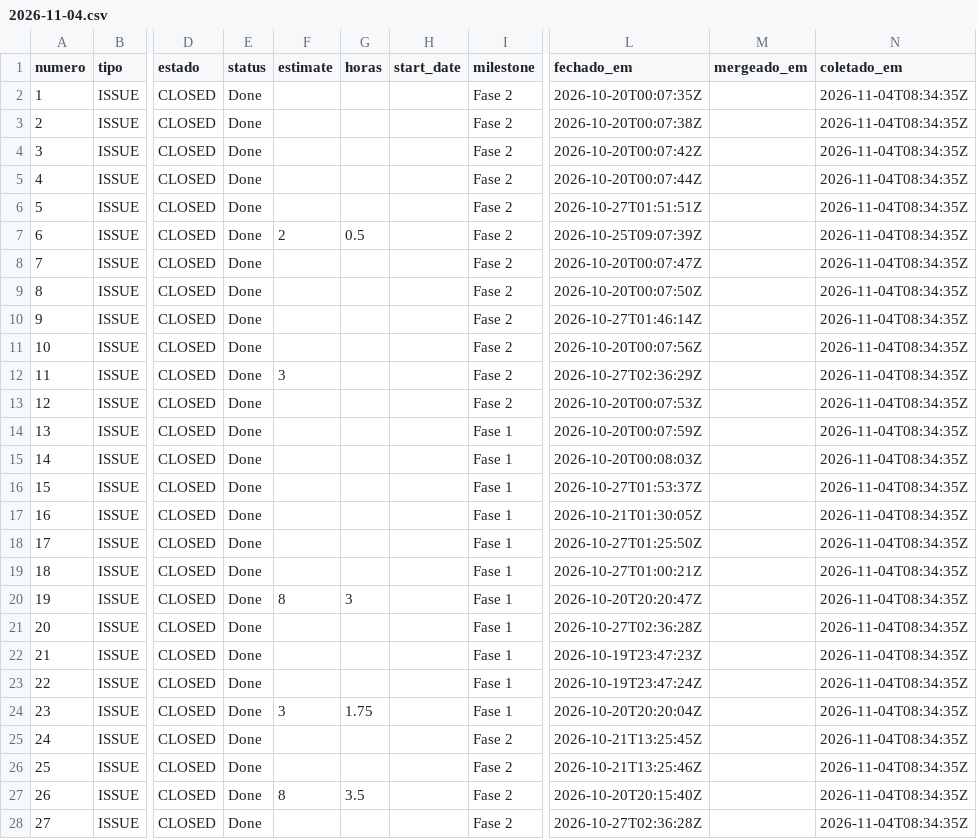
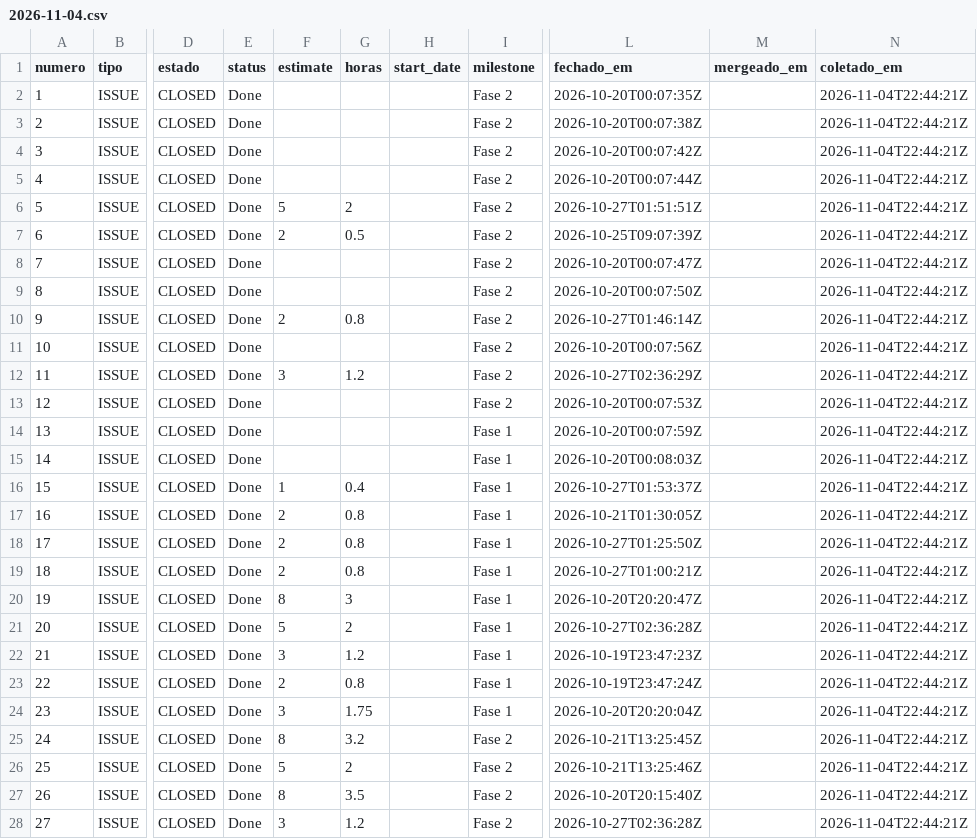
Before and after one commit to FCTE-Qualidade-de-Software-1/2026-2_T02_DOROTHY_JOHSON, a CSV file: data/psm/2026-11-04.csv, drawn as a sheet; only a part is shown, gaps mark what is left out; the diff covers the shown part only; the diff names each change by its address in the sheet, - before the commit and + after, or states it on an @@ line.

```diff
--- a/data/psm/2026-11-04.csv
+++ b/data/psm/2026-11-04.csv
-N2:N28 (coletado_em): 2026-11-04T08:34:35Z
+N2:N28 (coletado_em): 2026-11-04T22:44:21Z
-F6 (estimate): (empty)
+F6 (estimate): 5
-G6 (horas): (empty)
+G6 (horas): 2
-F10 (estimate): (empty)
+F10 (estimate): 2
-G10 (horas): (empty)
+G10 (horas): 0.8
-G12 (horas): (empty)
+G12 (horas): 1.2
-F16 (estimate): (empty)
+F16 (estimate): 1
-G16 (horas): (empty)
+G16 (horas): 0.4
-F17:F19 (estimate): (empty)
+F17:F19 (estimate): 2
-G17:G19 (horas): (empty)
+G17:G19 (horas): 0.8
-F21 (estimate): (empty)
+F21 (estimate): 5
-G21 (horas): (empty)
+G21 (horas): 2
-F22 (estimate): (empty)
+F22 (estimate): 3
-G22 (horas): (empty)
+G22 (horas): 1.2
-F23 (estimate): (empty)
+F23 (estimate): 2
-G23 (horas): (empty)
+G23 (horas): 0.8
-F25 (estimate): (empty)
+F25 (estimate): 8
-G25 (horas): (empty)
+G25 (horas): 3.2
-F26 (estimate): (empty)
+F26 (estimate): 5
-G26 (horas): (empty)
+G26 (horas): 2
-F28 (estimate): (empty)
+F28 (estimate): 3
-G28 (horas): (empty)
+G28 (horas): 1.2
```
Also changed, not shown: 1 added row and 51 edited cells elsewhere in this file, data/psm/prs-2026-11-04.csv.
